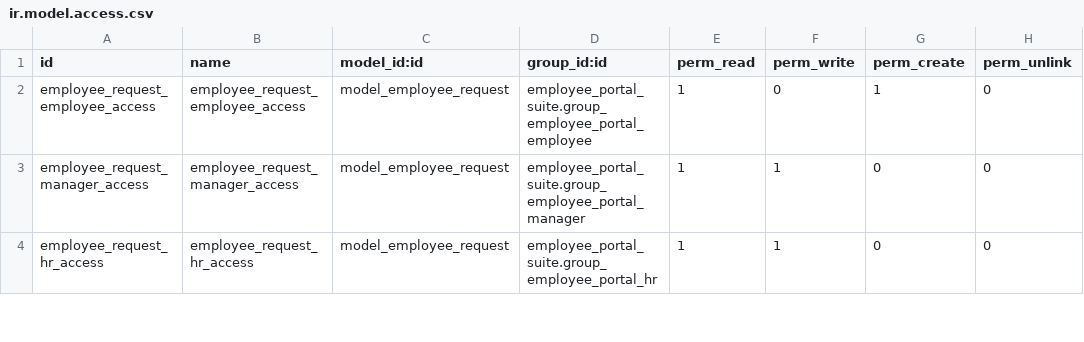
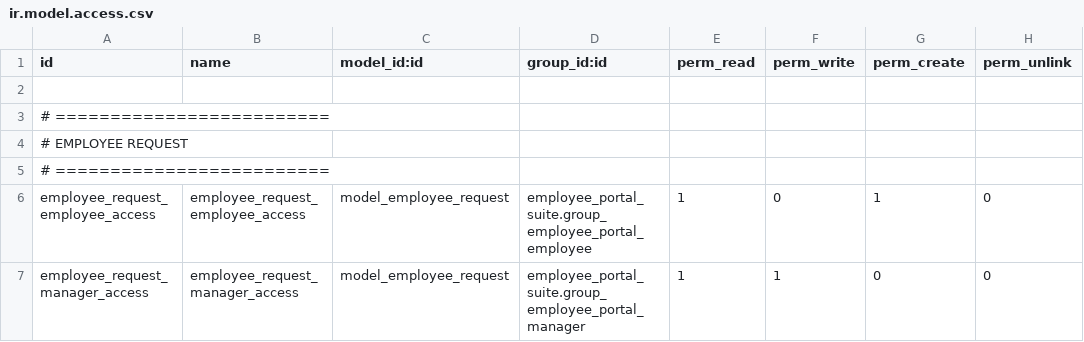
Before and after one commit to Kinan-absar/odoo_custom, a CSV file: custom_addons/employee_portal_suite/security/ir.model.access.csv, drawn as a sheet; only a part is shown; the shorter side is filled out with more unchanged rows; the diff covers the shown part only.

```diff
--- a/custom_addons/employee_portal_suite/security/ir.model.access.csv
+++ b/custom_addons/employee_portal_suite/security/ir.model.access.csv
@@ -1,2 +1,6 @@
 id,name,model_id:id,group_id:id,perm_read,perm_write,perm_create,perm_unlink
+
+# =========================
+# EMPLOYEE REQUEST
+# =========================
 employee_request_employee_access,employee_request_employee_access,model_employee_request,employee_portal_suite.group_employee_portal_employee,1,0,1,0
```
Also changed, not shown: 27 added rows elsewhere in this file, 4 other files.
